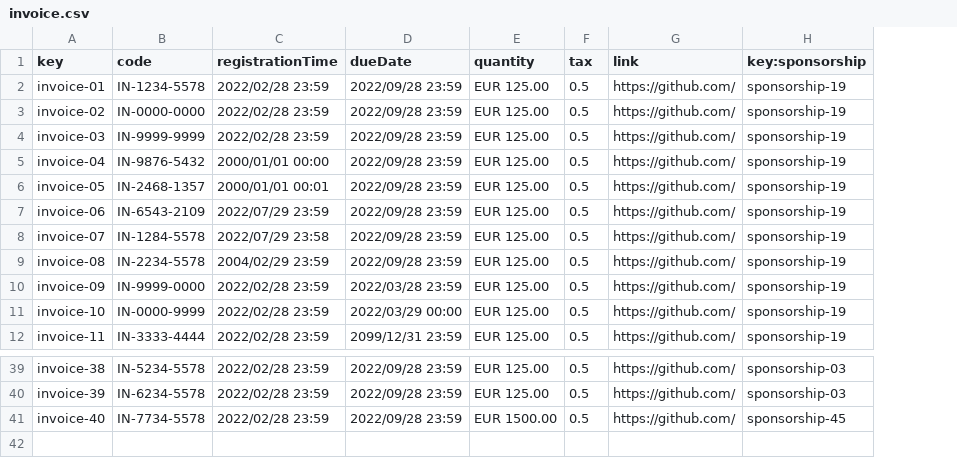
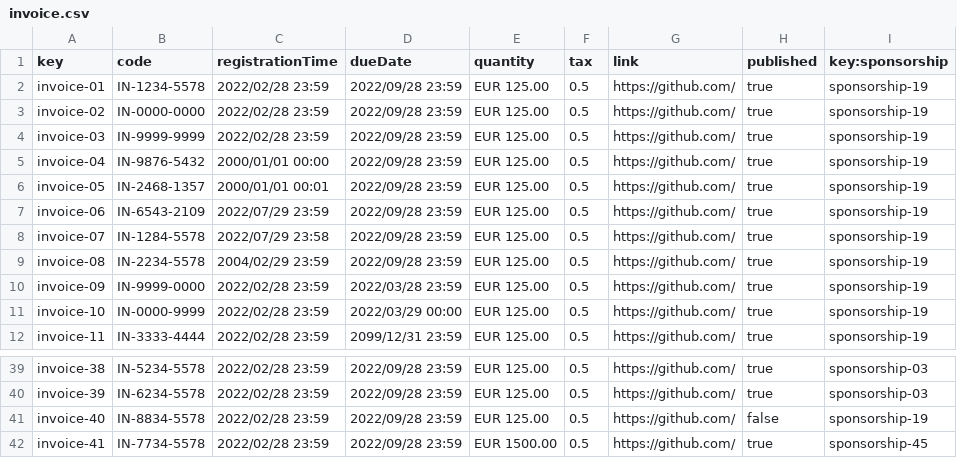
Before and after one commit to alvaroChico2408/Acme-SF-D04, a CSV file: src/main/webapp/WEB-INF/resources/sample-data/invoice.csv, drawn as a sheet; only a part is shown, gaps mark what is left out; addresses are those after the commit; the diff names each change by its address in the sheet, - before the commit and + after, or states it on an @@ line.

Commit message:
[fix] invoice published state added

```diff
--- a/src/main/webapp/WEB-INF/resources/sample-data/invoice.csv
+++ b/src/main/webapp/WEB-INF/resources/sample-data/invoice.csv
+column H (published), rows 2-12: all true; rows 39-41: true | true | false
-B41 (code): IN-7734-5578
+B41 (code): IN-8834-5578
-E41 (quantity): EUR 1500.00
+E41 (quantity): EUR 125.00
-I41 (key:sponsorship): sponsorship-45
+I41 (key:sponsorship): sponsorship-19
+row 42: invoice-41 | IN-7734-5578 | 2022/02/28 23:59 | 2022/09/28 23:59 | EUR 1500.00 | 0.5 | https://github.com/ | true | sponsorship-45
```
Also changed, not shown: 1 other file.
